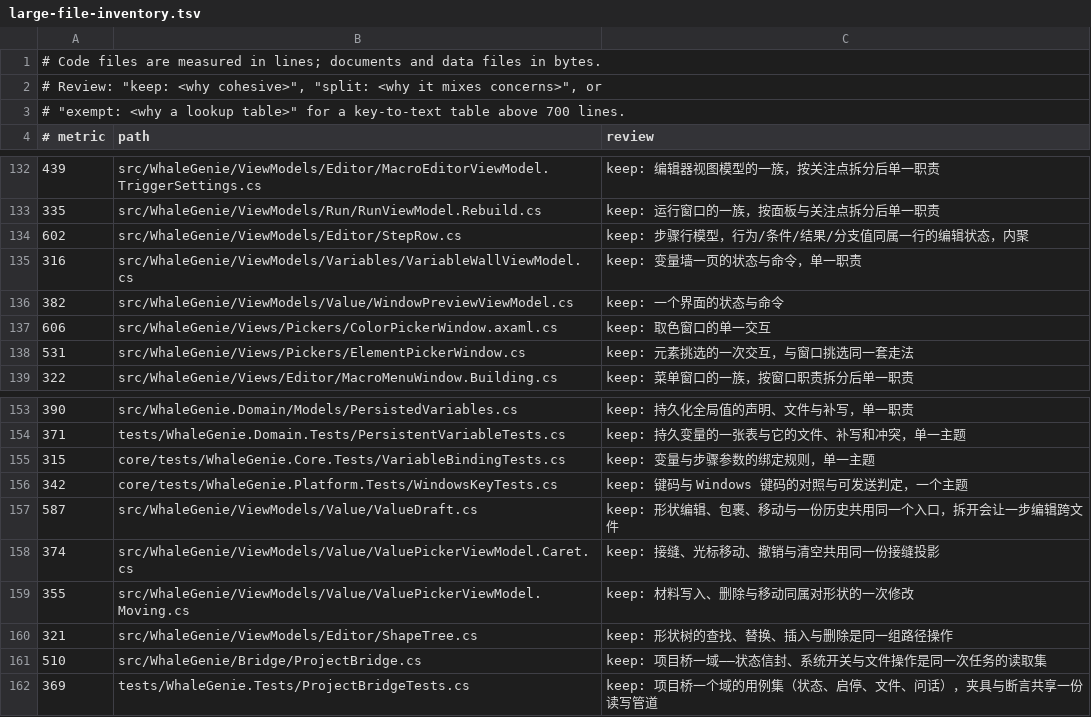
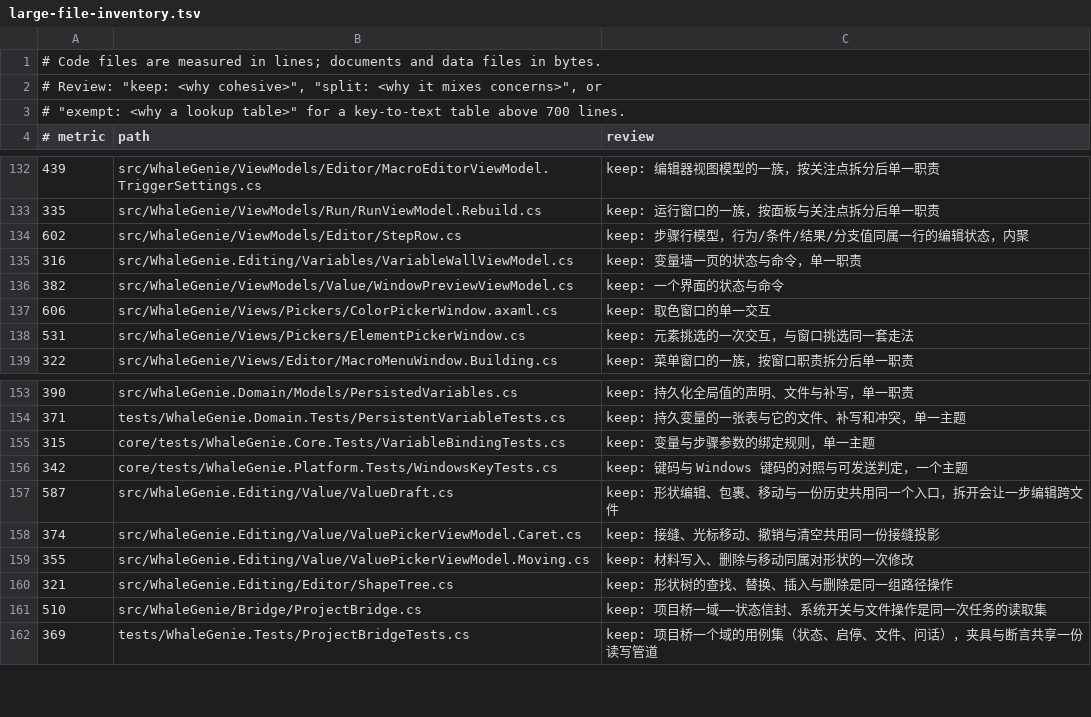
Before and after one commit to ilpoint/WhaleGenie, a TSV file: .githooks/large-file-inventory.tsv, drawn as a sheet; only a part is shown, gaps mark what is left out.

```diff
--- a/.githooks/large-file-inventory.tsv
+++ b/.githooks/large-file-inventory.tsv
@@ -134,3 +134,3 @@
 602	src/WhaleGenie/ViewModels/Editor/StepRow.cs	keep: 步骤行模型，行为/条件/结果/分支值同属一行的编辑状态，内聚
-316	src/WhaleGenie/ViewModels/Variables/VariableWallViewModel.cs	keep: 变量墙一页的状态与命令，单一职责
+316	src/WhaleGenie.Editing/Variables/VariableWallViewModel.cs	keep: 变量墙一页的状态与命令，单一职责
 382	src/WhaleGenie/ViewModels/Value/WindowPreviewViewModel.cs	keep: 一个界面的状态与命令
@@ -156,6 +156,6 @@
 342	core/tests/WhaleGenie.Platform.Tests/WindowsKeyTests.cs	keep: 键码与 Windows 键码的对照与可发送判定，一个主题
-587	src/WhaleGenie/ViewModels/Value/ValueDraft.cs	keep: 形状编辑、包裹、移动与一份历史共用同一个入口，拆开会让一步编辑跨文件
-374	src/WhaleGenie/ViewModels/Value/ValuePickerViewModel.Caret.cs	keep: 接缝、光标移动、撤销与清空共用同一份接缝投影
-355	src/WhaleGenie/ViewModels/Value/ValuePickerViewModel.Moving.cs	keep: 材料写入、删除与移动同属对形状的一次修改
-321	src/WhaleGenie/ViewModels/Editor/ShapeTree.cs	keep: 形状树的查找、替换、插入与删除是同一组路径操作
+587	src/WhaleGenie.Editing/Value/ValueDraft.cs	keep: 形状编辑、包裹、移动与一份历史共用同一个入口，拆开会让一步编辑跨文件
+374	src/WhaleGenie.Editing/Value/ValuePickerViewModel.Caret.cs	keep: 接缝、光标移动、撤销与清空共用同一份接缝投影
+355	src/WhaleGenie.Editing/Value/ValuePickerViewModel.Moving.cs	keep: 材料写入、删除与移动同属对形状的一次修改
+321	src/WhaleGenie.Editing/Editor/ShapeTree.cs	keep: 形状树的查找、替换、插入与删除是同一组路径操作
 510	src/WhaleGenie/Bridge/ProjectBridge.cs	keep: 项目桥一域——状态信封、系统开关与文件操作是同一次任务的读取集
```
Also changed, not shown: 27 other files.
